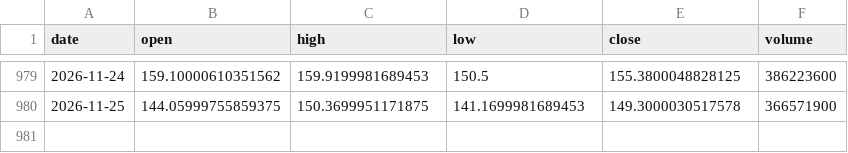
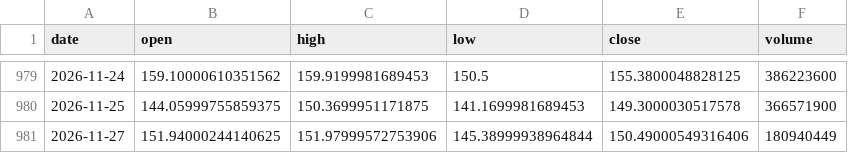
Before and after one commit to 911kwis/h100-tracker, a CSV file: data/nvda_prices.csv, drawn as a sheet; only a part is shown, gaps mark what is left out.

```diff
--- a/data/nvda_prices.csv
+++ b/data/nvda_prices.csv
@@ -980 +980,2 @@ date,open,high,low,close,volume
 2026-11-25,144.05999755859375,150.3699951171875,141.1699981689453,149.3000030517578,366571900
+2026-11-27,151.94000244140625,151.97999572753906,145.38999938964844,150.49000549316406,180940449
```
Also changed, not shown: data/gpu_prices.csv.
